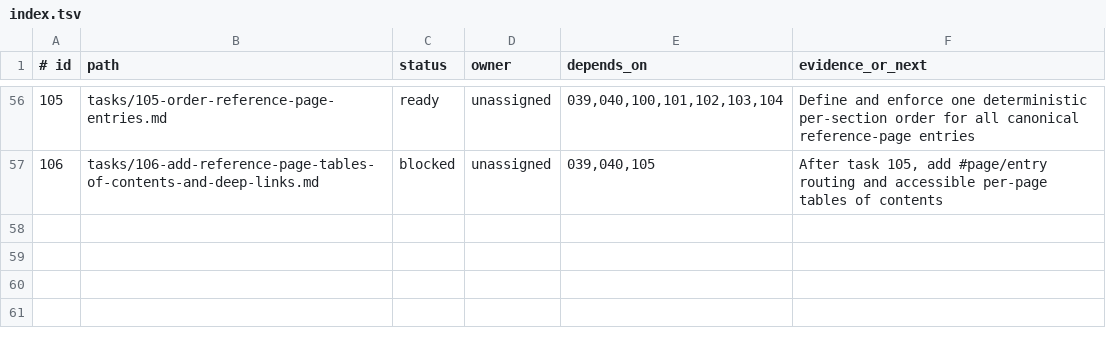
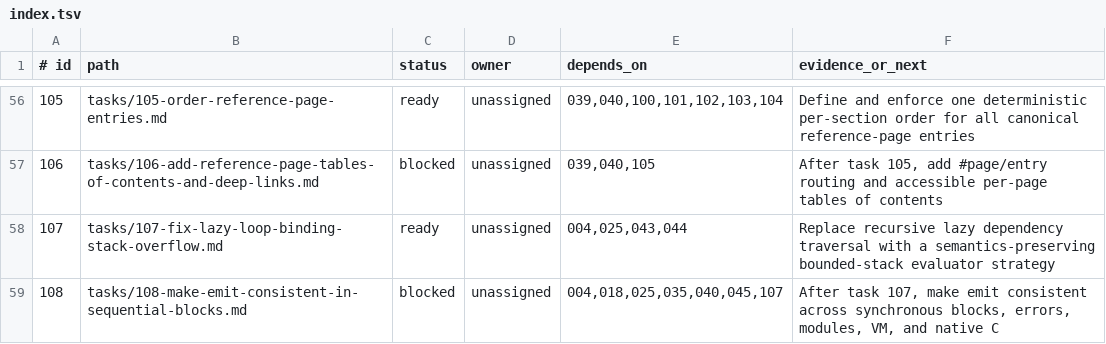
Before and after one commit to sphireinc/Osiris, a TSV file: tasks/index.tsv, drawn as a sheet; only a part is shown, gaps mark what is left out.

```diff
--- a/tasks/index.tsv
+++ b/tasks/index.tsv
@@ -57 +57,3 @@
 106|tasks/106-add-reference-page-tables-of-contents-and-deep-links.md|blocked|unassigned|039,040,105|After task 105, add #page/entry routing and accessible per-page tables of contents
+107|tasks/107-fix-lazy-loop-binding-stack-overflow.md|ready|unassigned|004,025,043,044|Replace recursive lazy dependency traversal with a semantics-preserving bounded-stack evaluator strategy
+108|tasks/108-make-emit-consistent-in-sequential-blocks.md|blocked|unassigned|004,018,025,035,040,045,107|After task 107, make emit consistent across synchronous blocks, errors, modules, VM, and native C
```
Also changed, not shown: 6 other files.
